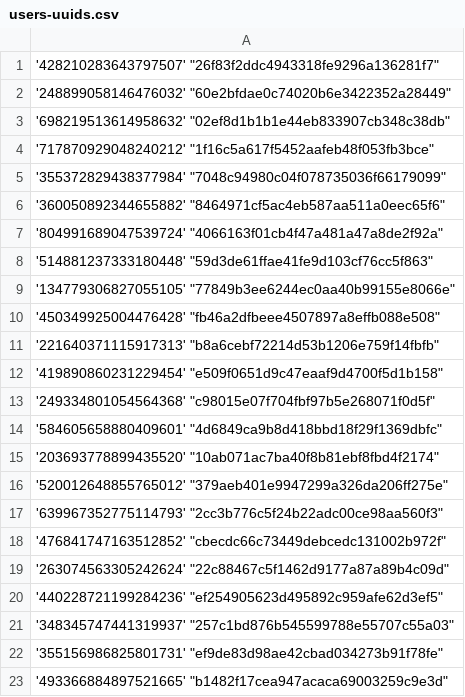
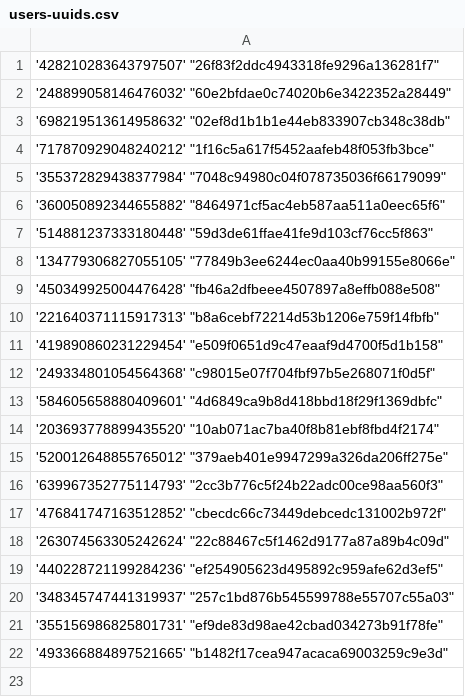
Before and after one commit to Heroes-United/patreonlist, a CSV file: users-uuids.csv, drawn as a sheet.

Commit message:
[HeroesUnited BOT] added new uuids || or updated mods

```diff
--- a/users-uuids.csv
+++ b/users-uuids.csv
@@ -6,3 +6,2 @@
 '360050892344655882' "8464971cf5ac4eb587aa511a0eec65f6"
-'804991689047539724' "4066163f01cb4f47a481a47a8de2f92a"
 '514881237333180448' "59d3de61ffae41fe9d103cf76cc5f863"
```
Also changed, not shown: users.csv.
